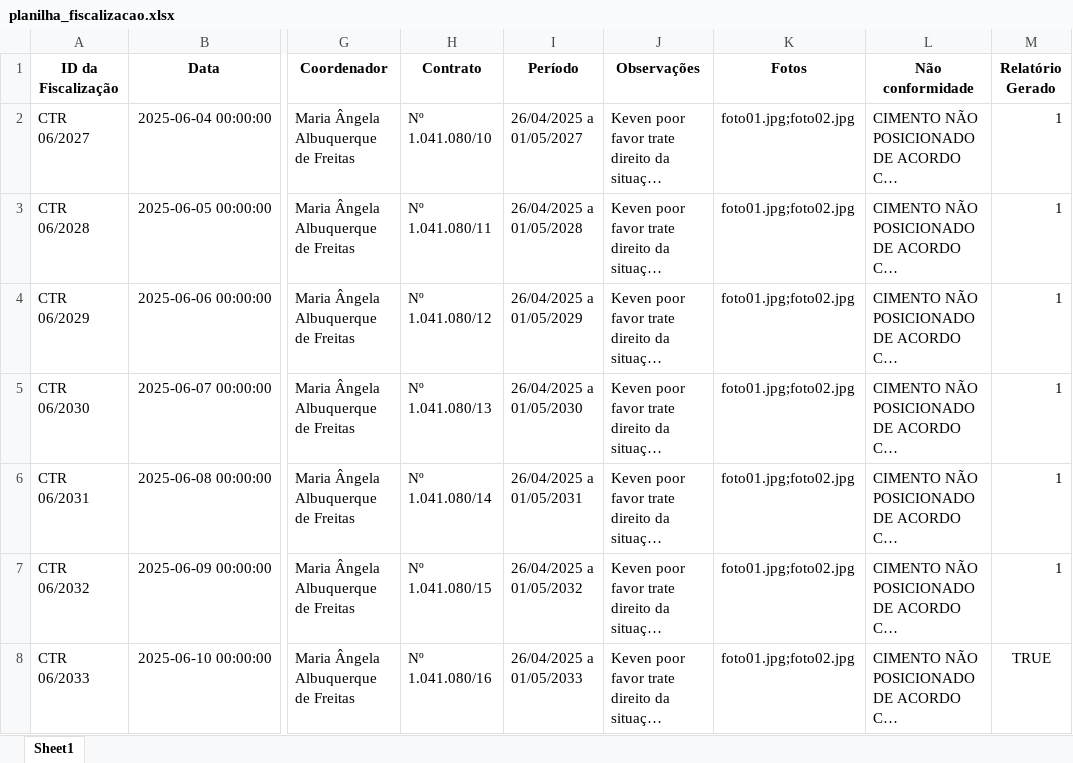
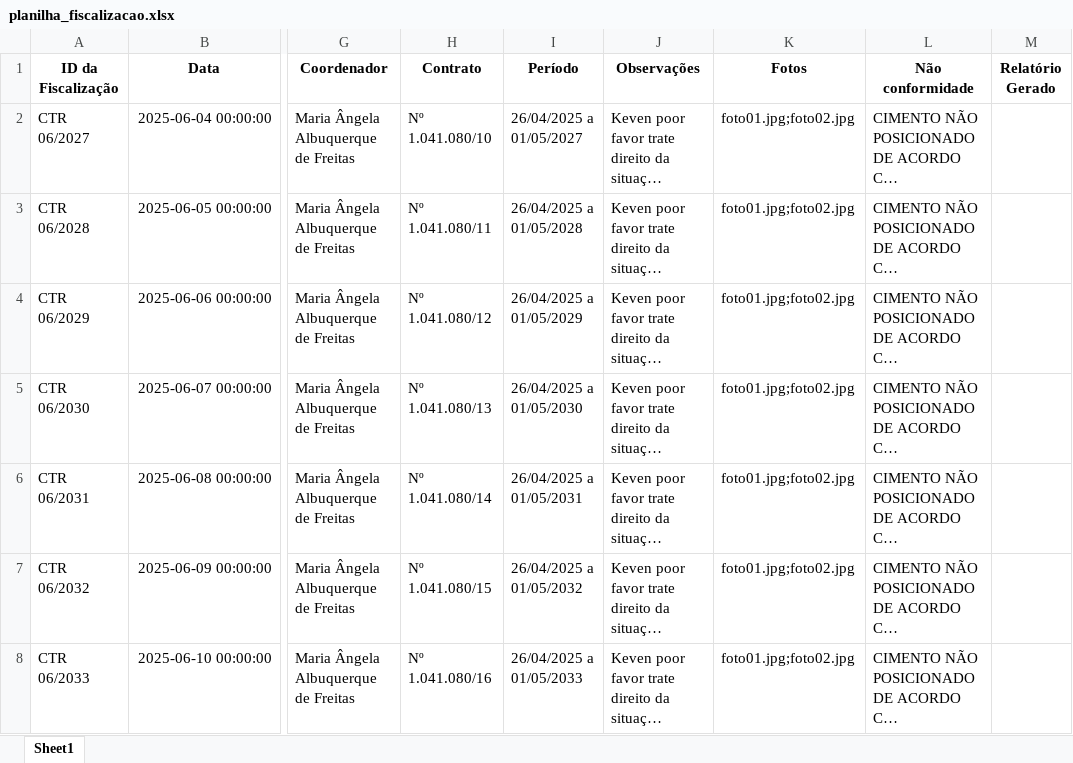
Before and after one commit to PvssDev/geradorRelatorios, an Excel workbook: dist/planilha_fiscalizacao.xlsx, sheet Sheet1, drawn as a sheet; only a part is shown, gaps mark what is left out; long unchanged cells end in …; values as stored, in another font and other column widths than the file's, no borders; the diff names each change by its address in the sheet, - before the commit and + after, or states it on an @@ line.

Commit message:
implementando a funcionalidade de gerar planilhas

```diff
--- a/dist/planilha_fiscalizacao.xlsx (sheet Sheet1)
+++ b/dist/planilha_fiscalizacao.xlsx (sheet Sheet1)
-M2:M7 (Relatório Gerado): 1
+M2:M7 (Relatório Gerado): (empty)
-M8 (Relatório Gerado): TRUE
+M8 (Relatório Gerado): (empty)
```
Also changed, not shown: 20 other files.
